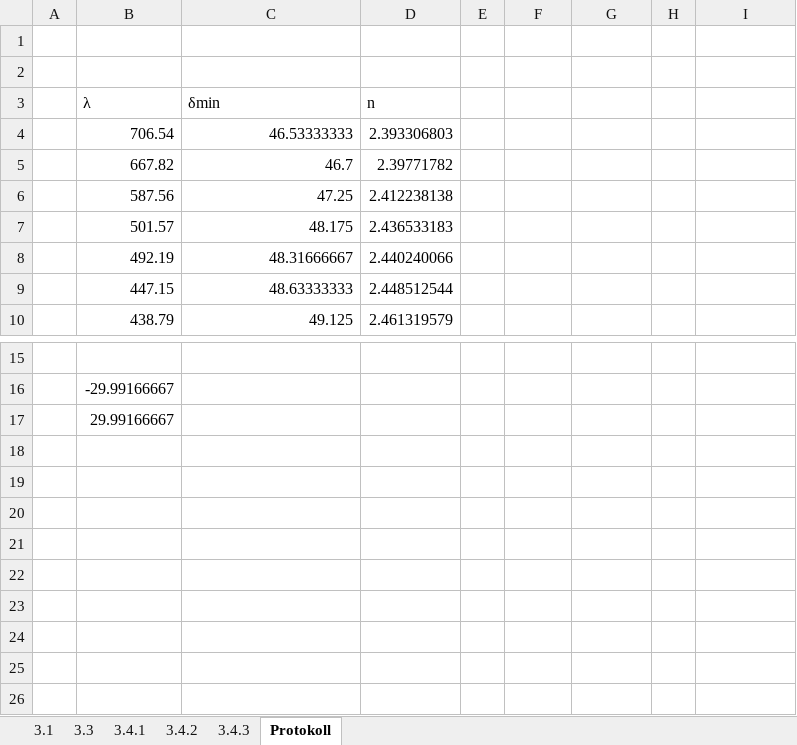
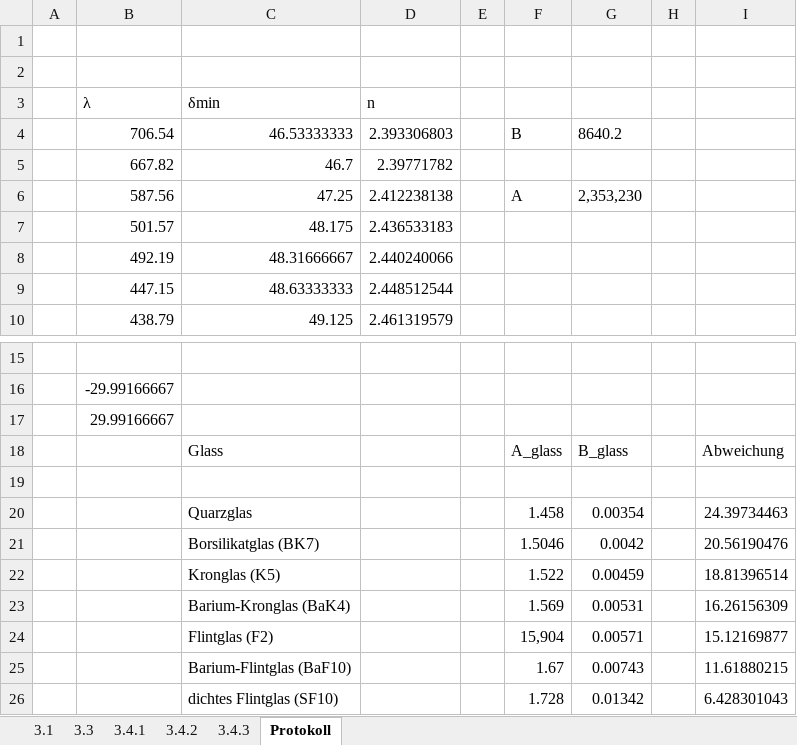
Before and after one commit to FloGitHild/Robot-AI-Agent, an Excel workbook: Prinsmenspektrometer/Messungenen Digitalisiert.xlsx, sheet Protokoll, drawn as a sheet; only a part is shown, gaps mark what is left out; values as stored, in another font and other column widths than the file's, no borders; the diff names each change by its address in the sheet, - before the commit and + after, or states it on an @@ line.

```diff
--- a/Prinsmenspektrometer/Messungenen Digitalisiert.xlsx (sheet Protokoll)
+++ b/Prinsmenspektrometer/Messungenen Digitalisiert.xlsx (sheet Protokoll)
-F4: (empty)
+F4: B
-G4: (empty)
+G4: 8640.2
-F6: (empty)
+F6: A
-G6: (empty)
+G6: 2,353,230
+row 18:  |  | Glass |  |  | A_glass | B_glass |  | Abweichung
+row 19: (empty)
+row 20:  |  | Quarzglas |  |  | 1.458 | 0.00354 |  | 24.39734463
+row 21:  |  | Borsilikatglas (BK7) |  |  | 1.5046 | 0.0042 |  | 20.56190476
+row 22:  |  | Kronglas (K5) |  |  | 1.522 | 0.00459 |  | 18.81396514
+row 23:  |  | Barium-Kronglas (BaK4) |  |  | 1.569 | 0.00531 |  | 16.26156309
+row 24:  |  | Flintglas (F2) |  |  | 15,904 | 0.00571 |  | 15.12169877
+row 25:  |  | Barium-Flintglas (BaF10) |  |  | 1.67 | 0.00743 |  | 11.61880215
+row 26:  |  | dichtes Flintglas (SF10) |  |  | 1.728 | 0.01342 |  | 6.428301043
```
Also changed, not shown: 6 other files.
